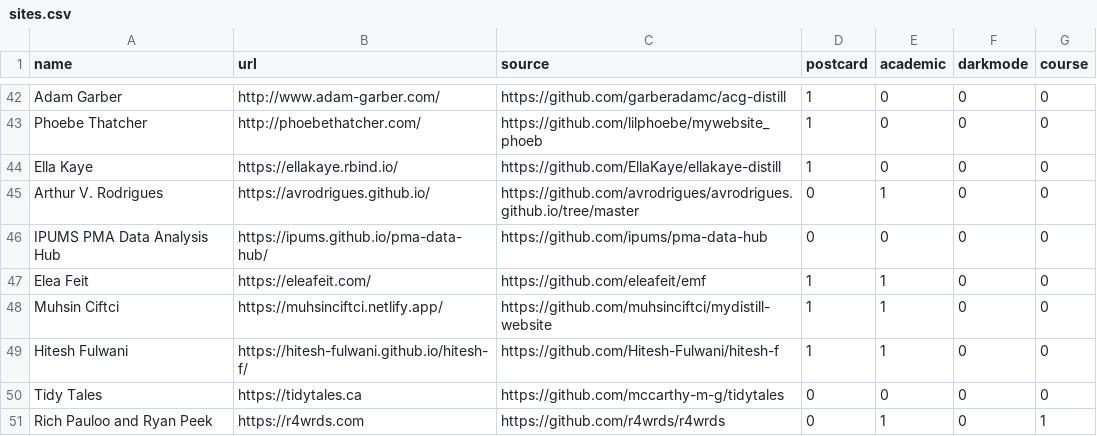
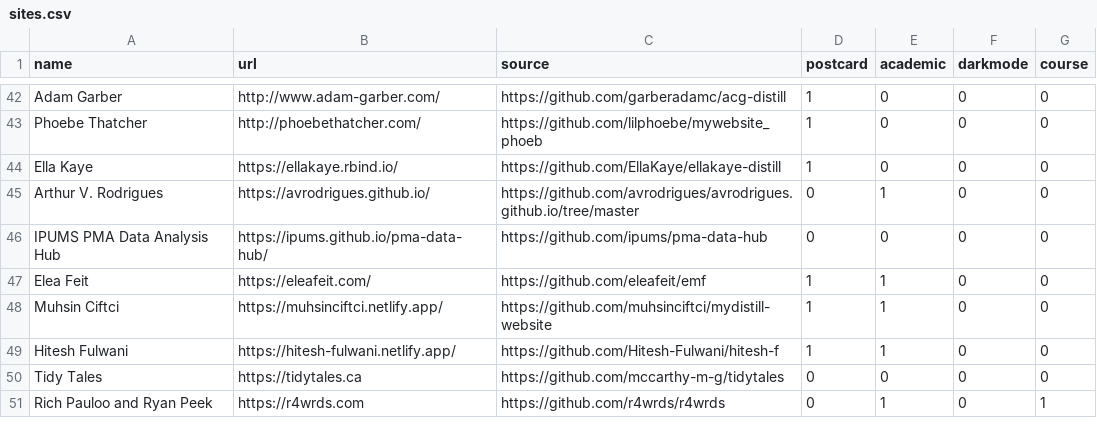
Before and after one commit to jhelvy/distillery, a CSV file: sites.csv, drawn as a sheet; only a part is shown, gaps mark what is left out.

Commit message:
Updating my website's url which is now deployed with Netlify instead of githubpages, as was the case earlier

```diff
--- a/sites.csv
+++ b/sites.csv
@@ -48,3 +48,3 @@ Elea Feit,https://eleafeit.com/,https://github.com/eleafeit/emf,1,1,0,0
 Muhsin Ciftci,https://muhsinciftci.netlify.app/,https://github.com/muhsinciftci/mydistill-website,1,1,0,0
-Hitesh Fulwani,https://hitesh-fulwani.github.io/hitesh-f/,https://github.com/Hitesh-Fulwani/hitesh-f,1,1,0,0
+Hitesh Fulwani,https://hitesh-fulwani.netlify.app/,https://github.com/Hitesh-Fulwani/hitesh-f,1,1,0,0
 Tidy Tales,https://tidytales.ca,https://github.com/mccarthy-m-g/tidytales,0,0,0,0
```
